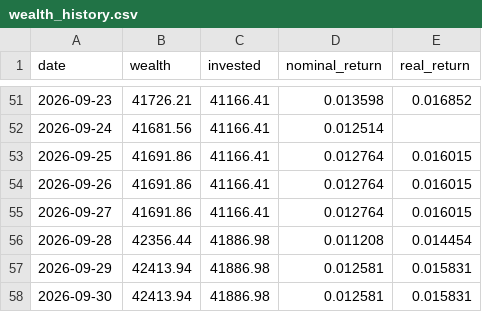
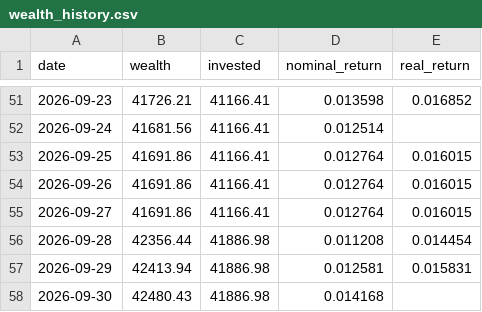
Before and after one commit to dinheiroempauta/monitor-carteira-limites, a CSV file: config/wealth_history.csv, drawn as a sheet; only a part is shown, gaps mark what is left out.

```diff
--- a/config/wealth_history.csv
+++ b/config/wealth_history.csv
@@ -57,2 +57,2 @@ date,wealth,invested,nominal_return,real_return
 2026-09-29,42413.94,41886.98,0.012581,0.015831
-2026-09-30,42413.94,41886.98,0.012581,0.015831
+2026-09-30,42480.43,41886.98,0.014168,
```
Also changed, not shown: 1 other file.
